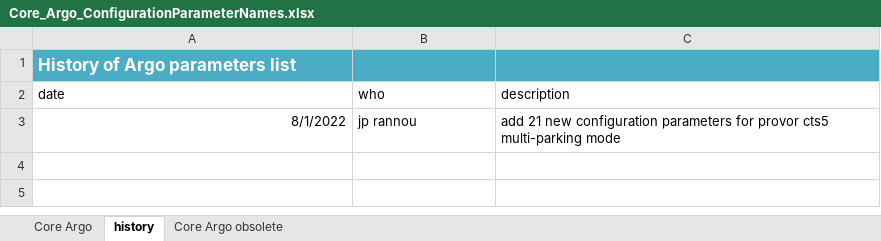
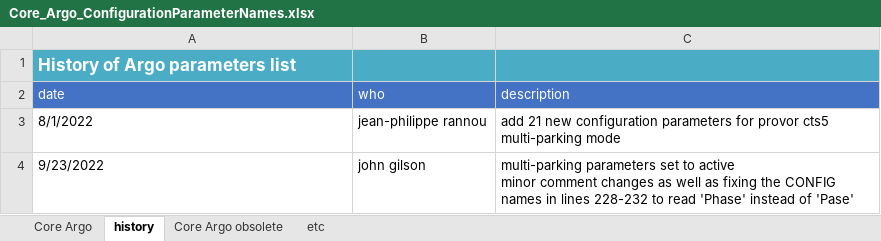
Before and after one commit to euroargodev/Argo-data-management-documents, an Excel workbook: doc/format/Core_Argo_ConfigurationParameterNames.xlsx, sheet history, drawn as a sheet; values as stored, in another font and other column widths than the file's, no borders; table styles not drawn; ↵ is a line break in a cell; the diff names each change by its address in the sheet, - before the commit and + after, or states it on an @@ line.

Commit message:
Add files via upload
- add 21 new configuration parameters for provor cts5 multi-parking mode
- "multi-parking parameters set to active
- minor comment changes as well as fixing the CONFIG names in lines 228-232 to read 'Phase' instead of 'Pase'"

```diff
--- a/doc/format/Core_Argo_ConfigurationParameterNames.xlsx (sheet history)
+++ b/doc/format/Core_Argo_ConfigurationParameterNames.xlsx (sheet history)
+sheet tab: etc
@@ A2:C2 fill: none → #4472C4, text colour: black → #FFFFFF @@
-A3 alignment: right
+A3 alignment: left
-B3 (who): jp rannou
+B3 (who): jean-philippe rannou
+row 4: 9/23/2022 | john gilson | multi-parking parameters set to active ↵ minor comment changes as well as fixing the CONFIG names in lines 228-232 to read 'Phase' instead of 'Pase'
```
Also changed, not shown: sheet Core Argo.
